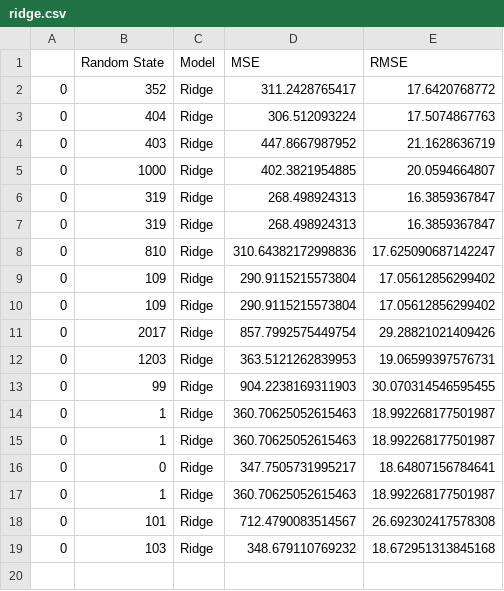
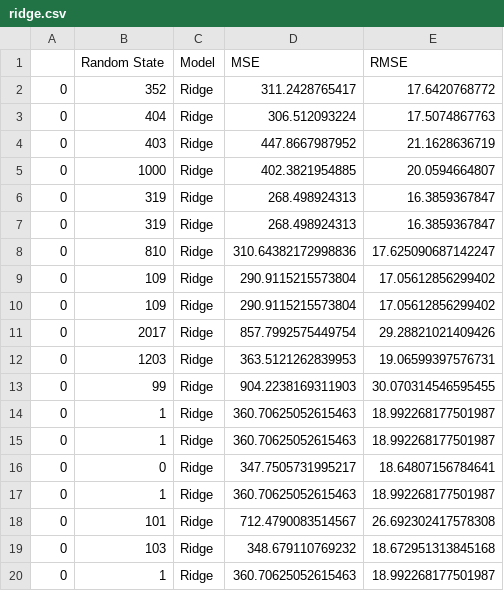
Before and after one commit to bijanfallah/1985_Auto_Imports_Database, a CSV file: log/ridge.csv, drawn as a sheet; the diff names each change by its address in the sheet, - before the commit and + after, or states it on an @@ line.

```diff
--- a/log/ridge.csv
+++ b/log/ridge.csv
+row 20: 0 | 1 | Ridge | 360.70625052615463 | 18.992268177501987
```
Also changed, not shown: log/elastic_net.csv, log/extra_tree.csv, 9 other files.
